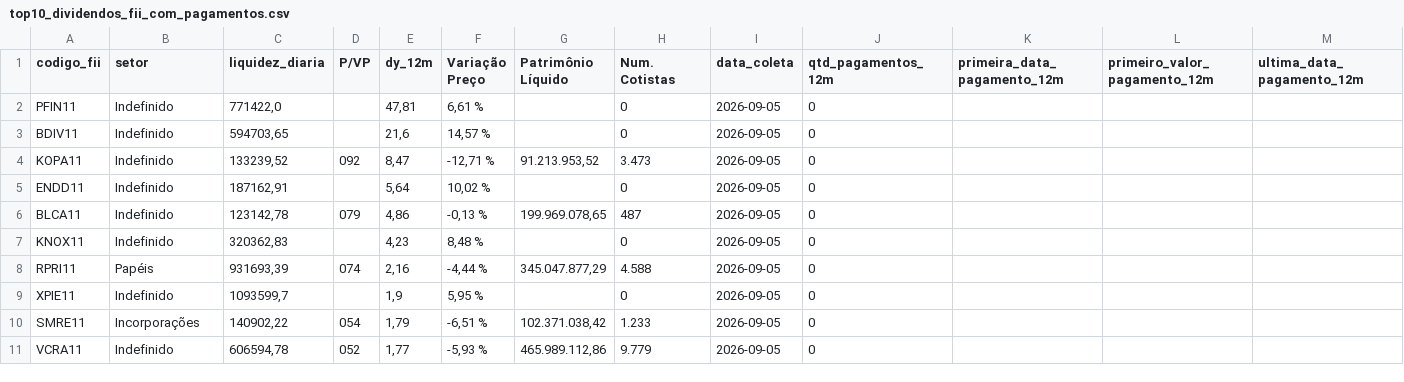
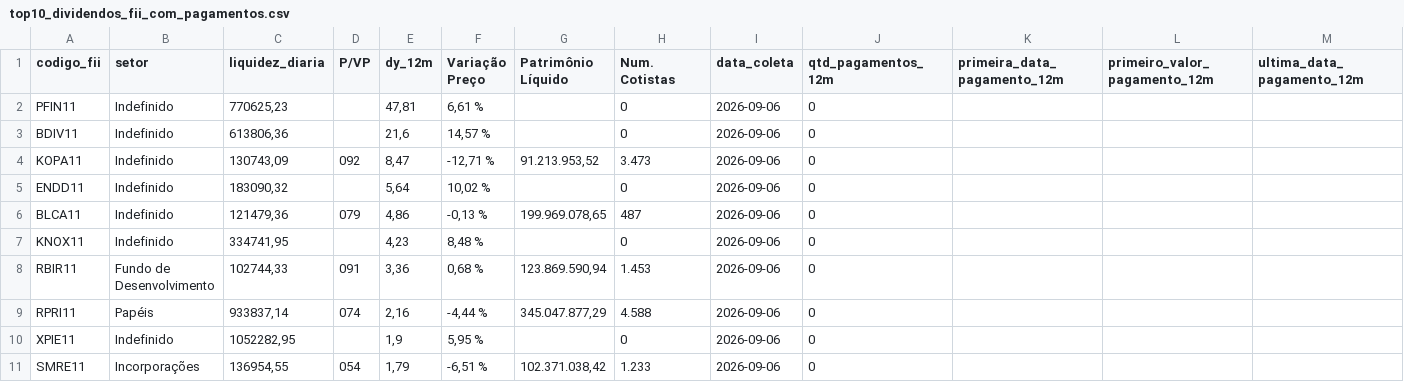
Before and after one commit to VBGVictor/CVM-FII-Data, a CSV file: output/dados_projeto/top10_dividendos_fii_com_pagamentos.csv, drawn as a sheet; only a part is shown; removed rows and columns are numbered as before the commit, all else as after; rows hold the shown columns only; the diff names each change by its address in the sheet, - before the commit and + after, or states it on an @@ line.

```diff
--- a/output/dados_projeto/top10_dividendos_fii_com_pagamentos.csv
+++ b/output/dados_projeto/top10_dividendos_fii_com_pagamentos.csv
-C2 (liquidez_diaria): 771422,0
+C2 (liquidez_diaria): 770625,23
-I2:I7 (data_coleta): 2026-09-05
+I2:I7 (data_coleta): 2026-09-06
-C3 (liquidez_diaria): 594703,65
+C3 (liquidez_diaria): 613806,36
-C4 (liquidez_diaria): 133239,52
+C4 (liquidez_diaria): 130743,09
-C5 (liquidez_diaria): 187162,91
+C5 (liquidez_diaria): 183090,32
-C6 (liquidez_diaria): 123142,78
+C6 (liquidez_diaria): 121479,36
-C7 (liquidez_diaria): 320362,83
+C7 (liquidez_diaria): 334741,95
+row 8: RBIR11 | Fundo de Desenvolvimento | 102744,33 | 091 | 3,36 | 0,68 % | 123.869.590,94 | 1.453 | 2026-09-06 | 0
-C9 (liquidez_diaria): 931693,39
+C9 (liquidez_diaria): 933837,14
-I9:I11 (data_coleta): 2026-09-05
+I9:I11 (data_coleta): 2026-09-06
-C10 (liquidez_diaria): 1093599,7
+C10 (liquidez_diaria): 1052282,95
-C11 (liquidez_diaria): 140902,22
+C11 (liquidez_diaria): 136954,55
-row 11: VCRA11 | Indefinido | 606594,78 | 052 | 1,77 | -5,93 % | 465.989.112,86 | 9.779 | 2026-09-05 | 0
```
Also changed, not shown: output/dados_projeto/consolidado_fii_imovel_desempenho.csv, output/dados_projeto/inf_trimestral_fii_2022/inf_trimestral_fii_imovel_desempenho_2022.csv, 35 other files.
